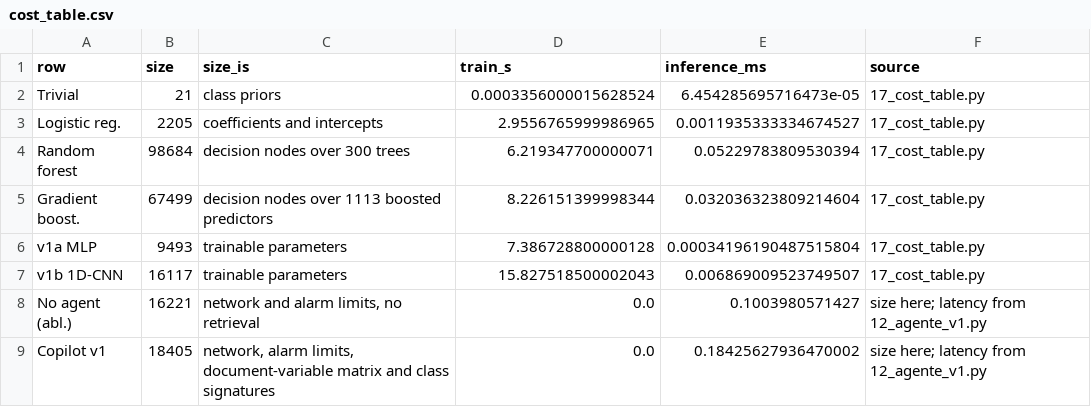
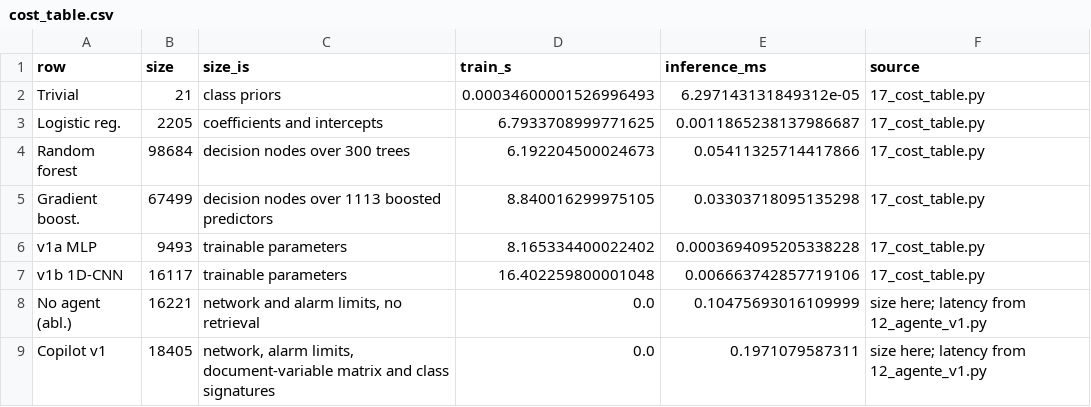
Before and after one commit to MarioElvir-UTH/tep-rootcause-copilot, a CSV file: results/cost_table.csv, drawn as a sheet.

```diff
--- a/results/cost_table.csv
+++ b/results/cost_table.csv
@@ -1,9 +1,9 @@
 row,size,size_is,train_s,inference_ms,source
-Trivial,21,class priors,0.0003356000015628524,6.454285695716473e-05,17_cost_table.py
-Logistic reg.,2205,coefficients and intercepts,2.9556765999986965,0.0011935333334674527,17_cost_table.py
-Random forest,98684,decision nodes over 300 trees,6.219347700000071,0.05229783809530394,17_cost_table.py
-Gradient boost.,67499,decision nodes over 1113 boosted predictors,8.226151399998344,0.032036323809214604,17_cost_table.py
-v1a MLP,9493,trainable parameters,7.386728800000128,0.00034196190487515804,17_cost_table.py
-v1b 1D-CNN,16117,trainable parameters,15.827518500002043,0.006869009523749507,17_cost_table.py
-No agent (abl.),16221,"network and alarm limits, no retrieval",0.0,0.1003980571427,size here; latency from 12_agente_v1.py
-Copilot v1,18405,"network, alarm limits, document-variable matrix and class signatures",0.0,0.18425627936470002,size here; latency from 12_agente_v1.py
+Trivial,21,class priors,0.00034600001526996493,6.297143131849312e-05,17_cost_table.py
+Logistic reg.,2205,coefficients and intercepts,6.7933708999771625,0.0011865238137986687,17_cost_table.py
+Random forest,98684,decision nodes over 300 trees,6.192204500024673,0.05411325714417866,17_cost_table.py
+Gradient boost.,67499,decision nodes over 1113 boosted predictors,8.840016299975105,0.03303718095135298,17_cost_table.py
+v1a MLP,9493,trainable parameters,8.165334400022402,0.0003694095205338228,17_cost_table.py
+v1b 1D-CNN,16117,trainable parameters,16.402259800001048,0.006663742857719106,17_cost_table.py
+No agent (abl.),16221,"network and alarm limits, no retrieval",0.0,0.10475693016109999,size here; latency from 12_agente_v1.py
+Copilot v1,18405,"network, alarm limits, document-variable matrix and class signatures",0.0,0.1971079587311,size here; latency from 12_agente_v1.py
```
Also changed, not shown: results/agente_comparison.csv, results/dl_comparison.csv, 9 other files.
